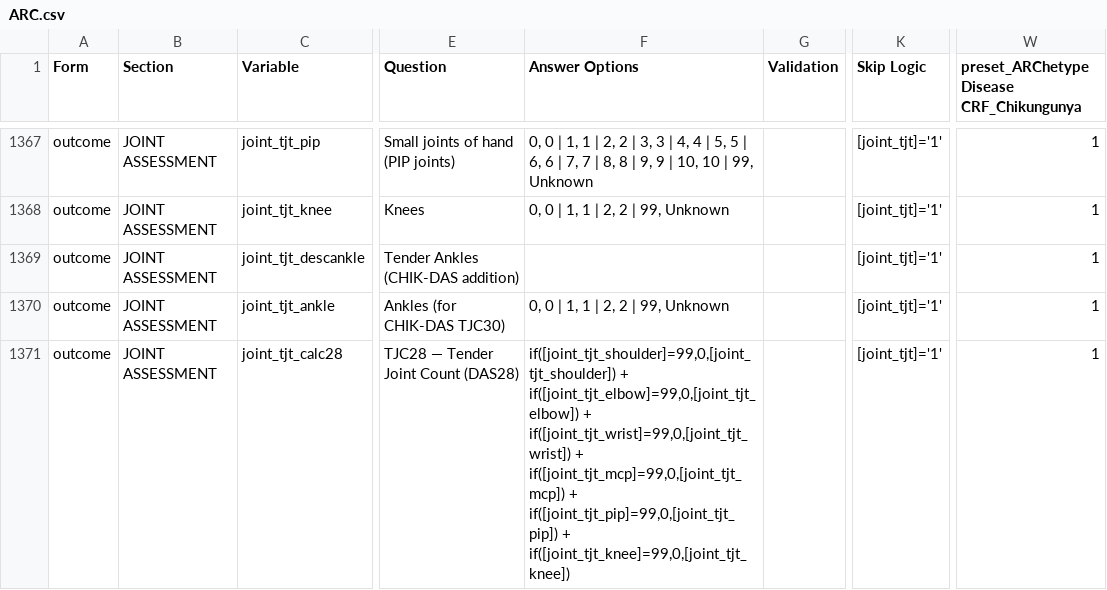
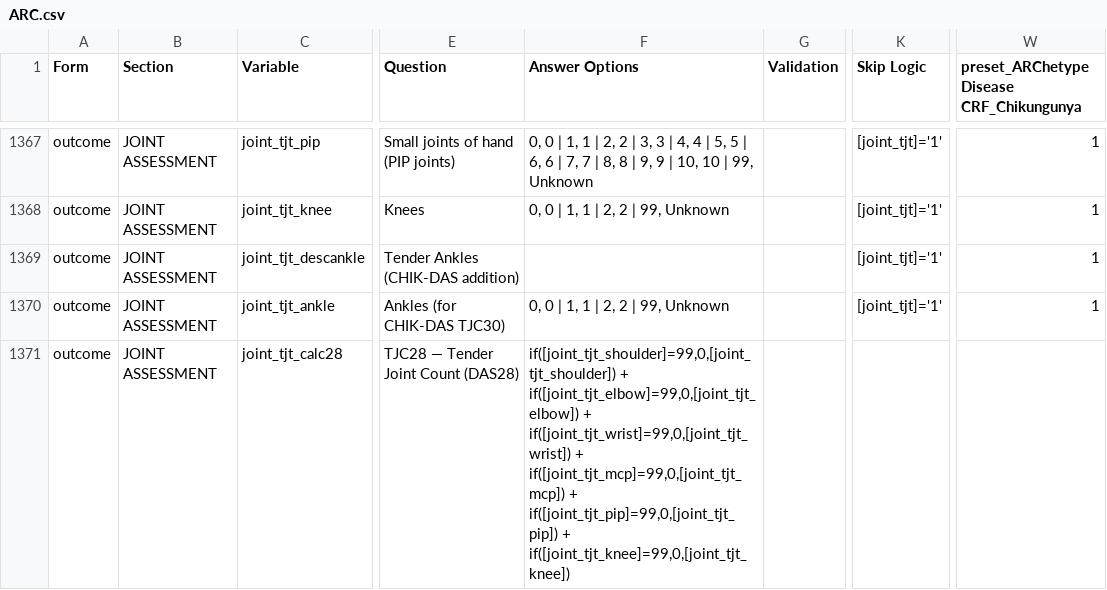
Before and after one commit to ISARICResearch/ARC, a CSV file: ARC.csv, drawn as a sheet; only a part is shown, gaps mark what is left out; ↵ is a line break in a cell; the diff covers the shown part only; the diff names each change by its address in the sheet, - before the commit and + after, or states it on an @@ line.

Commit message:
Update ARC.csv

```diff
--- a/ARC.csv
+++ b/ARC.csv
-F1371 (Answer Options): …+ ↵ if([joint_tjt_knee]=99,0,[joint_tjt_knee])
+F1371 (Answer Options): …+ if([joint_tjt_knee]=99,0,[joint_tjt_knee])
-K1371 (Skip Logic): [joint_tjt]='1'
+K1371 (Skip Logic): (empty)
-W1371: 1
+W1371: (empty)
```
Also changed, not shown: 13 edited cells elsewhere in this file.
